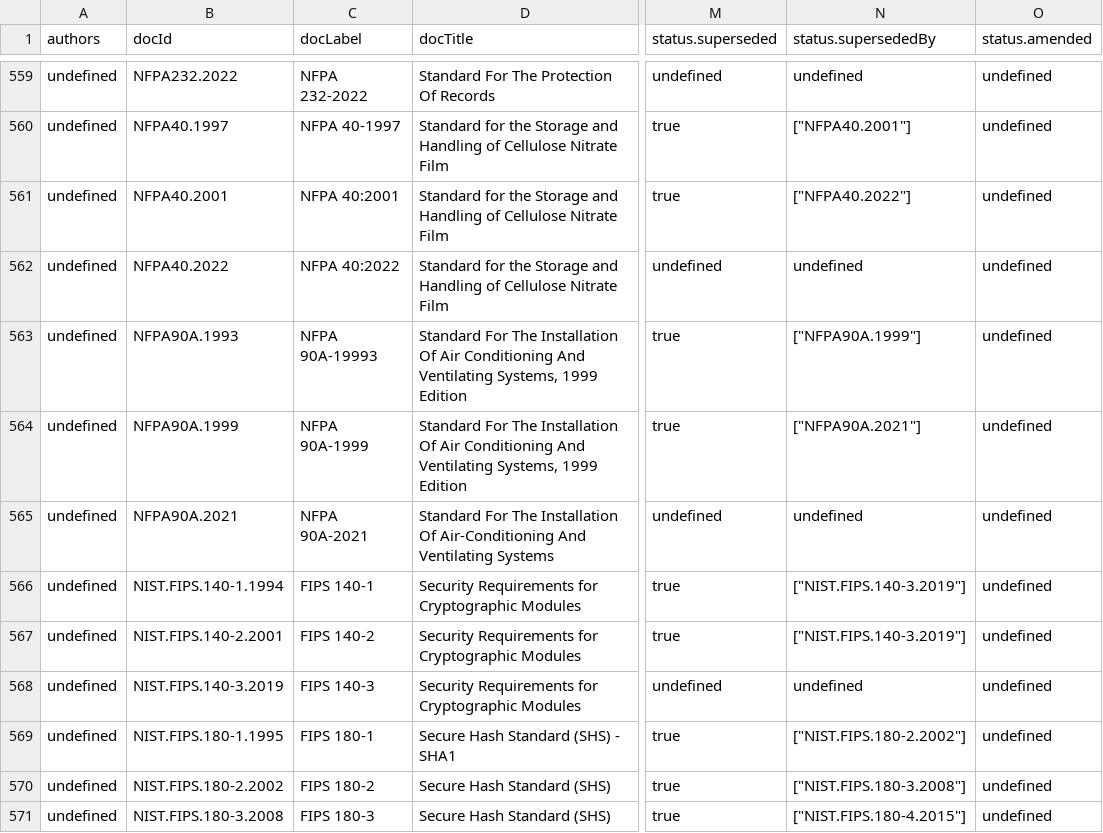
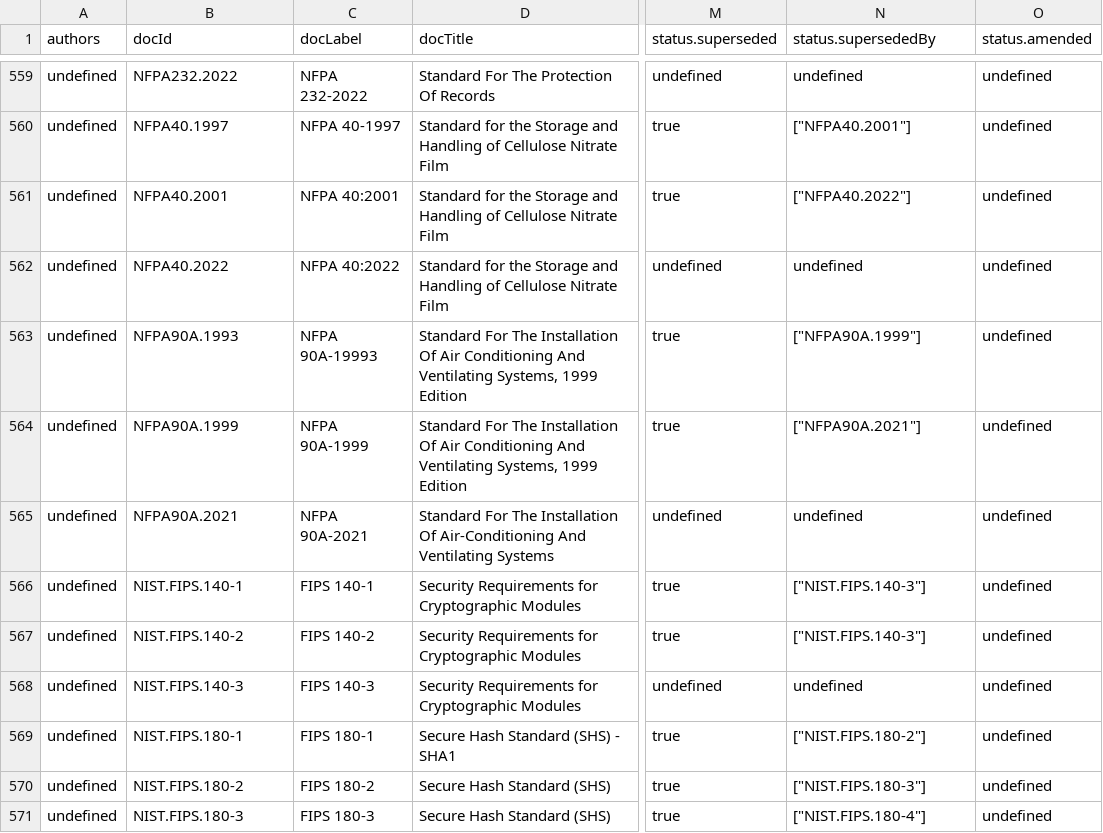
Before and after one commit to SteveLLamb/mediastandards-registry, a CSV file: documents.csv, drawn as a sheet; only a part is shown, gaps mark what is left out; the diff covers the shown part only; the diff names each change by its address in the sheet, - before the commit and + after, or states it on an @@ line.

```diff
--- a/documents.csv
+++ b/documents.csv
-B566 (docId): NIST.FIPS.140-1.1994
+B566 (docId): NIST.FIPS.140-1
-N566:N567 (status.supersededBy): ["NIST.FIPS.140-3.2019"]
+N566:N567 (status.supersededBy): ["NIST.FIPS.140-3"]
-B567 (docId): NIST.FIPS.140-2.2001
+B567 (docId): NIST.FIPS.140-2
-B568 (docId): NIST.FIPS.140-3.2019
+B568 (docId): NIST.FIPS.140-3
-B569 (docId): NIST.FIPS.180-1.1995
+B569 (docId): NIST.FIPS.180-1
-N569 (status.supersededBy): ["NIST.FIPS.180-2.2002"]
+N569 (status.supersededBy): ["NIST.FIPS.180-2"]
-B570 (docId): NIST.FIPS.180-2.2002
+B570 (docId): NIST.FIPS.180-2
-N570 (status.supersededBy): ["NIST.FIPS.180-3.2008"]
+N570 (status.supersededBy): ["NIST.FIPS.180-3"]
-B571 (docId): NIST.FIPS.180-3.2008
+B571 (docId): NIST.FIPS.180-3
-N571 (status.supersededBy): ["NIST.FIPS.180-4.2015"]
+N571 (status.supersededBy): ["NIST.FIPS.180-4"]
```
Also changed, not shown: 88 edited cells elsewhere in this file, 4 other files.
